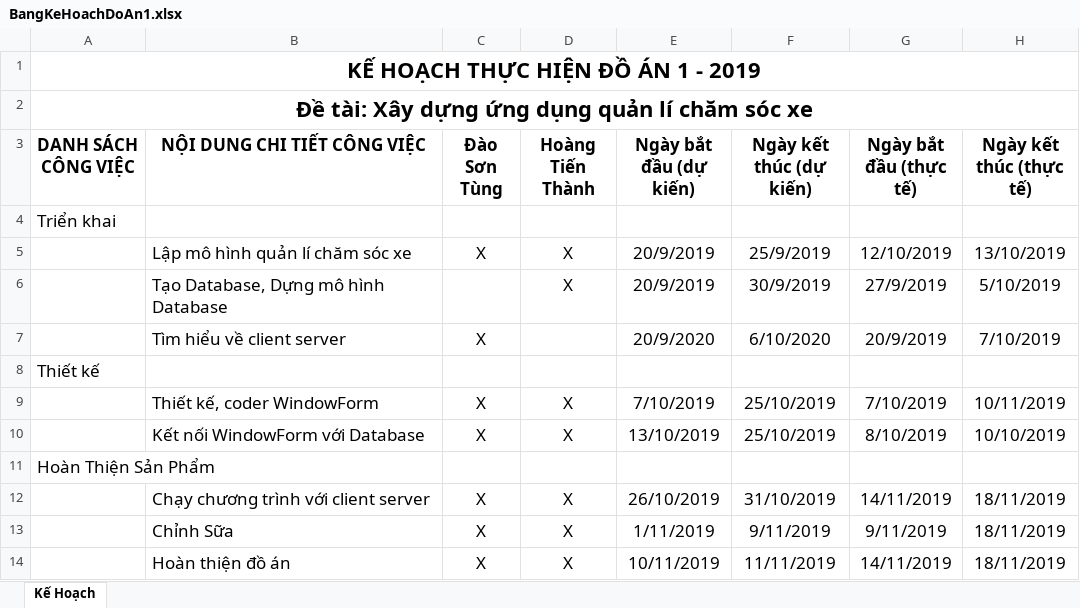
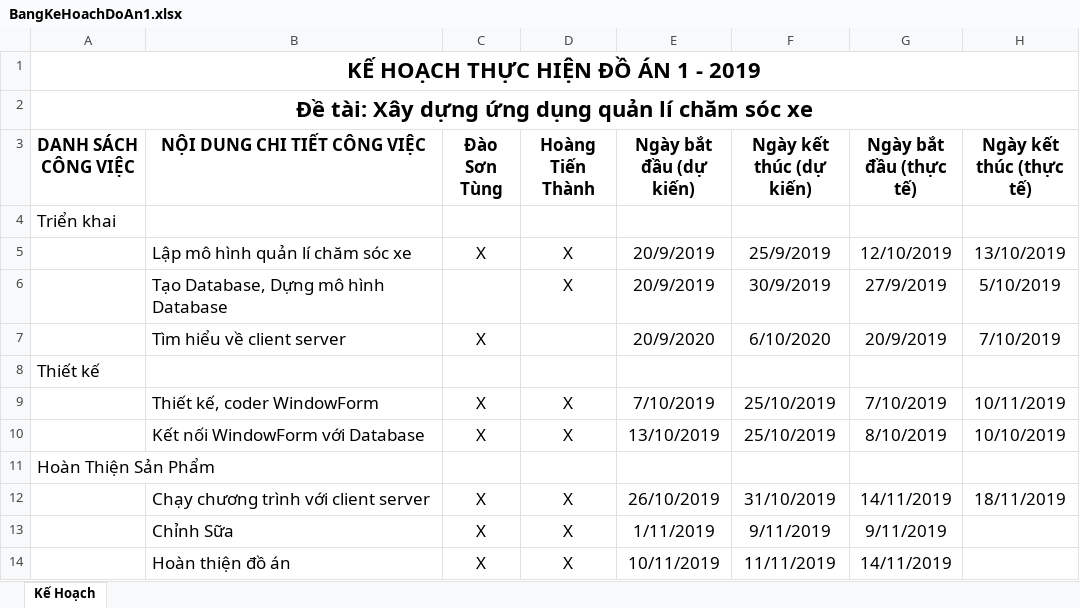
Before and after one commit to hoangtienthanh267/DoAn1, an Excel workbook: BangKeHoachDoAn1.xlsx, sheet Kế Hoạch, drawn as a sheet; values as stored, in another font and other column widths than the file's, no borders; the diff names each change by its address in the sheet, - before the commit and + after, or states it on an @@ line.

```diff
--- a/BangKeHoachDoAn1.xlsx (sheet Kế Hoạch)
+++ b/BangKeHoachDoAn1.xlsx (sheet Kế Hoạch)
-H13:H14 (Ngày kết thúc (thực tế)): 18/11/2019
+H13:H14 (Ngày kết thúc (thực tế)): (empty)
```
Also changed, not shown: 1 other file.
